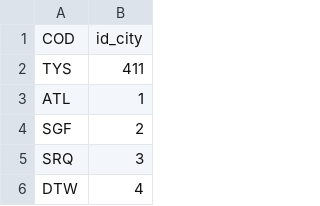
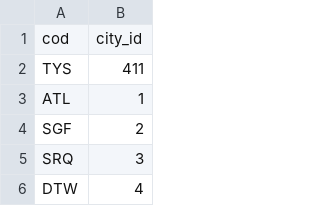
Before and after one commit to IgorMichels/Database, a CSV file: scraping/airports-final.csv, drawn as a sheet; only a part is shown.

Commit message:
Update airports-final.csv

```diff
--- a/scraping/airports-final.csv
+++ b/scraping/airports-final.csv
@@ -1,2 +1,2 @@
-COD;id_city
+cod;city_id
 TYS;411
```
